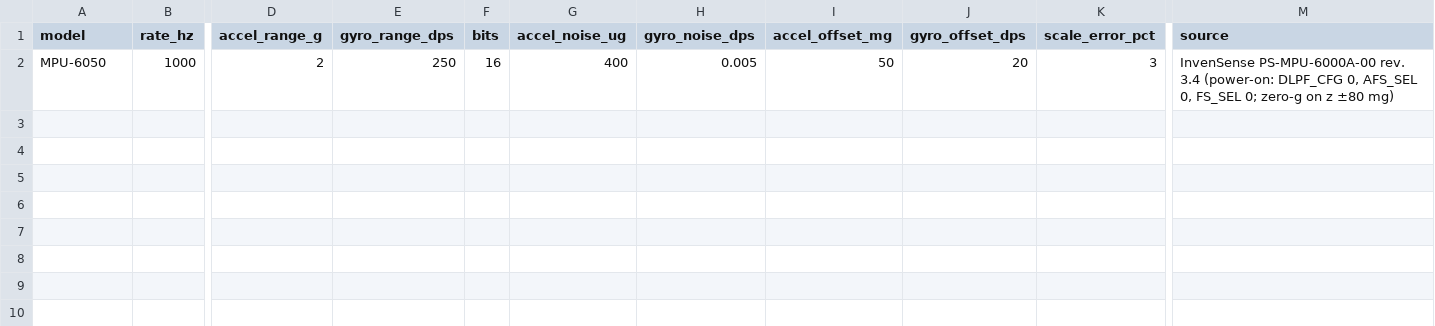
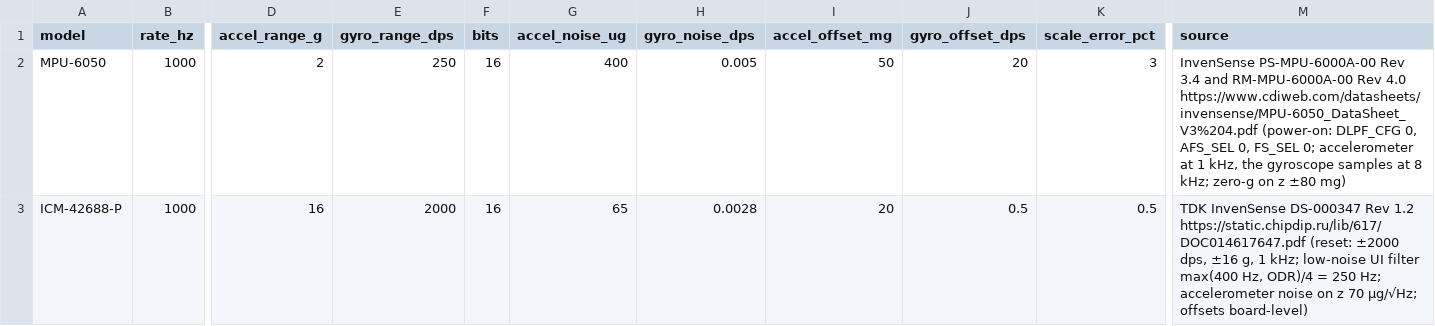
Before and after one commit to Kinetica-Labs/kinetica-editor, a CSV file: catalog/sensors/imu.csv, drawn as a sheet; only a part is shown, gaps mark what is left out; rows hold the shown columns only; the diff covers the shown part only; the diff names each change by its address in the sheet, - before the commit and + after, or states it on an @@ line.

```diff
--- a/catalog/sensors/imu.csv
+++ b/catalog/sensors/imu.csv
-M2 (source): InvenSense PS-MPU-6000A-00 rev. 3.4 (power-on: DLPF_CFG 0, AFS_SEL 0, FS_SEL 0; zero-g on…
+M2 (source): InvenSense PS-MPU-6000A-00 Rev 3.4 and RM-MPU-6000A-00 Rev 4.0 https://www.cdiweb.com/datasheets/invensense/MPU-6050_DataSheet_V3%204.pdf (power-on: DLPF_CFG 0, AFS_SEL 0, FS_SEL 0; accelerometer at 1 kHz, the gyroscope samples at 8 kHz; zero-g on…
+row 3: ICM-42688-P | 1000 | 16 | 2000 | 16 | 65 | 0.0028 | 20 | 0.5 | 0.5 | TDK InvenSense DS-000347 Rev 1.2 https://static.chipdip.ru/lib/617/DOC014617647.pdf (reset: ±2000 dps, ±16 g, 1 kHz; low-noise UI filter max(400 Hz, ODR)/4 = 250 Hz; accelerometer noise on z 70 µg/√Hz; offsets board-level)
```
Also changed, not shown: 3 added rows elsewhere in this file, catalog/sensors/sonar.csv, catalog/sensors/wrench.csv.
